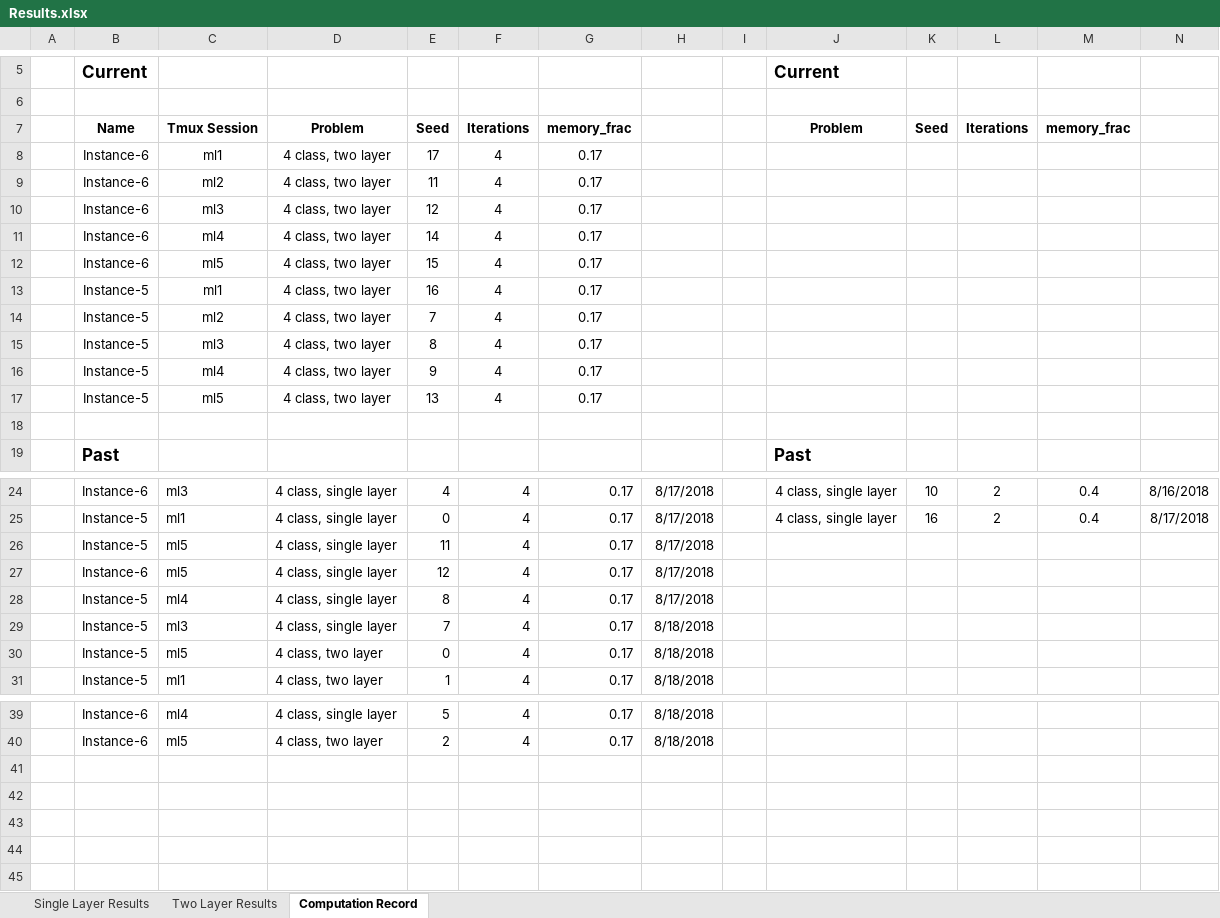
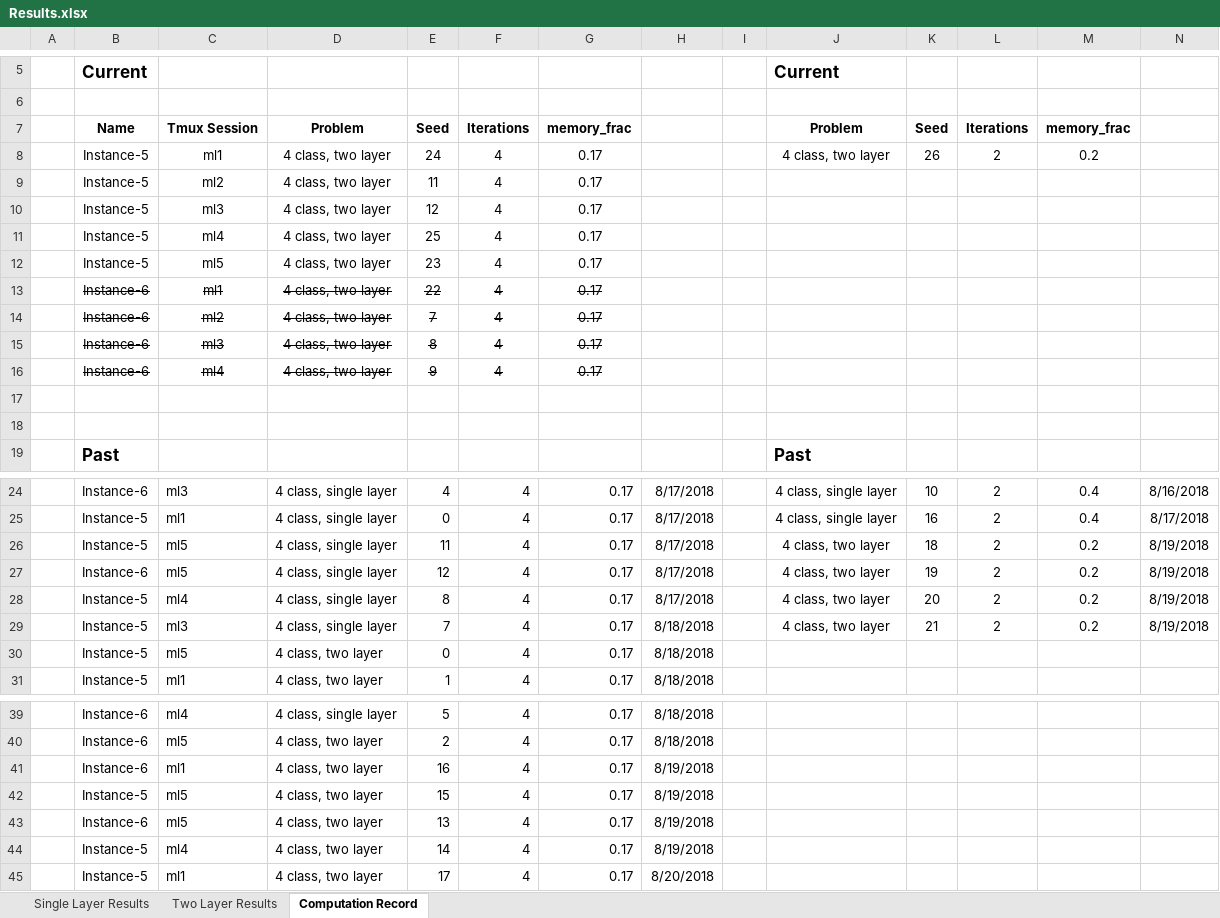
Before and after one commit to KieranLitschel/PredictingClosingPriceTomorrow, an Excel workbook: Results/Neural Networks/Results.xlsx, sheet Computation Record, drawn as a sheet; only a part is shown, gaps mark what is left out; values as stored, in another font and other column widths than the file's, no borders; table styles not drawn; removed rows and columns are numbered as before the commit, all else as after; the diff covers the shown part only; the diff names each change by its address in the sheet, - before the commit and + after, or states it on an @@ line.

```diff
--- a/Results/Neural Networks/Results.xlsx (sheet Computation Record)
+++ b/Results/Neural Networks/Results.xlsx (sheet Computation Record)
-row 8:  | Instance-6 | ml1 | 4 class, two layer | 17 | 4 | 0.17
+row 8:  | Instance-5 | ml1 | 4 class, two layer | 24 | 4 | 0.17 |  |  | 4 class, two layer | 26 | 2 | 0.2
-B9:B12: Instance-6
+B9:B12: Instance-5
-E11: 14
+E11: 25
-E12: 15
+E12: 23
-B13:B16: Instance-5
+B13:B16: Instance-6
-B13:G16 strikethrough: off
+B13:G16 strikethrough: on
-E13: 16
+E13: 22
-row 17:  | Instance-5 | ml5 | 4 class, two layer | 13 | 4 | 0.17
+row 17: (empty)
-J26:J29: (empty)
+J26:J29: 4 class, two layer
-K26: (empty)
+K26: 18
-L26:L29: (empty)
+L26:L29: 2
-M26:M29: (empty)
+M26:M29: 0.2
-N26:N29: (empty)
+N26:N29: 8/19/2018
-K27: (empty)
+K27: 19
-K28: (empty)
+K28: 20
-K29: (empty)
+K29: 21
+row 41:  | Instance-6 | ml1 | 4 class, two layer | 16 | 4 | 0.17 | 8/19/2018
+row 42:  | Instance-5 | ml5 | 4 class, two layer | 15 | 4 | 0.17 | 8/19/2018
+row 43:  | Instance-6 | ml5 | 4 class, two layer | 13 | 4 | 0.17 | 8/19/2018
+row 44:  | Instance-5 | ml4 | 4 class, two layer | 14 | 4 | 0.17 | 8/19/2018
+row 45:  | Instance-5 | ml1 | 4 class, two layer | 17 | 4 | 0.17 | 8/20/2018
```
Also changed, not shown: 1 edited cell elsewhere in this sheet, sheet Two Layer Results, 9 other files.
